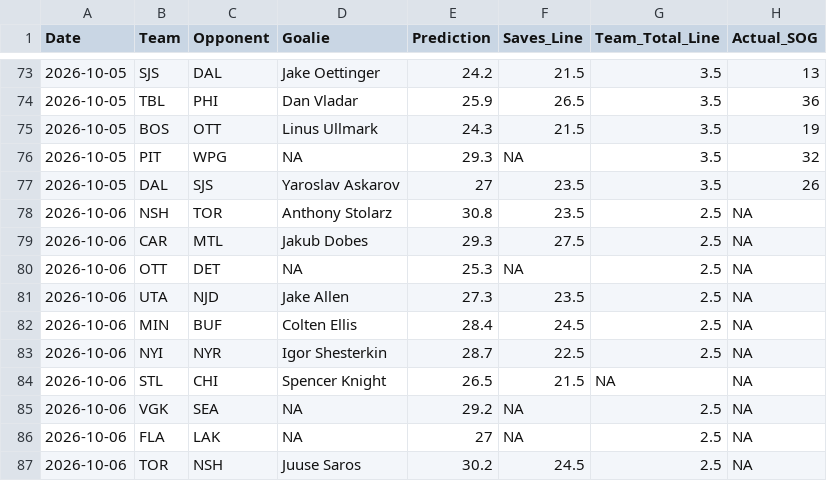
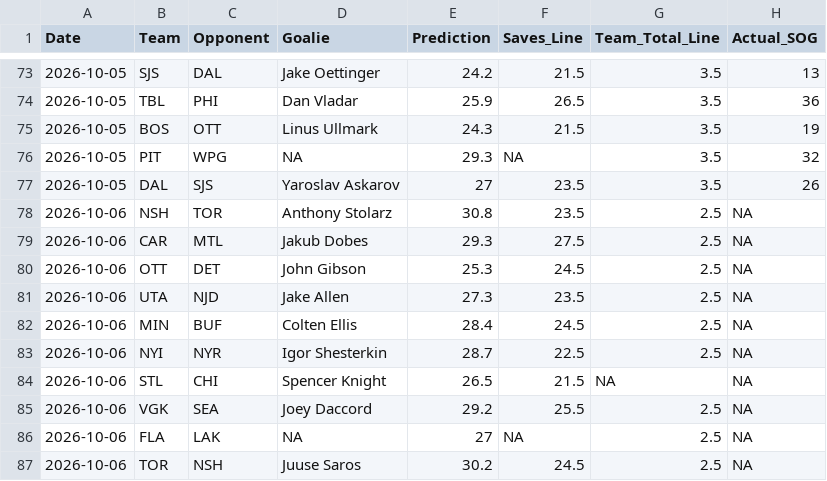
Before and after one commit to rysohn/nhl-sog-model, a CSV file: predictions_log.csv, drawn as a sheet; only a part is shown, gaps mark what is left out.

```diff
--- a/predictions_log.csv
+++ b/predictions_log.csv
@@ -79,3 +79,3 @@ Date,Team,Opponent,Goalie,Prediction,Saves_Line,Team_Total_Line,Actual_SOG
 2026-10-06,CAR,MTL,Jakub Dobes,29.3,27.5,2.5,NA
-2026-10-06,OTT,DET,NA,25.3,NA,2.5,NA
+2026-10-06,OTT,DET,John Gibson,25.3,24.5,2.5,NA
 2026-10-06,UTA,NJD,Jake Allen,27.3,23.5,2.5,NA
@@ -84,3 +84,3 @@ Date,Team,Opponent,Goalie,Prediction,Saves_Line,Team_Total_Line,Actual_SOG
 2026-10-06,STL,CHI,Spencer Knight,26.5,21.5,NA,NA
-2026-10-06,VGK,SEA,NA,29.2,NA,2.5,NA
+2026-10-06,VGK,SEA,Joey Daccord,29.2,25.5,2.5,NA
 2026-10-06,FLA,LAK,NA,27,NA,2.5,NA
```
Also changed, not shown: 2 other files.
